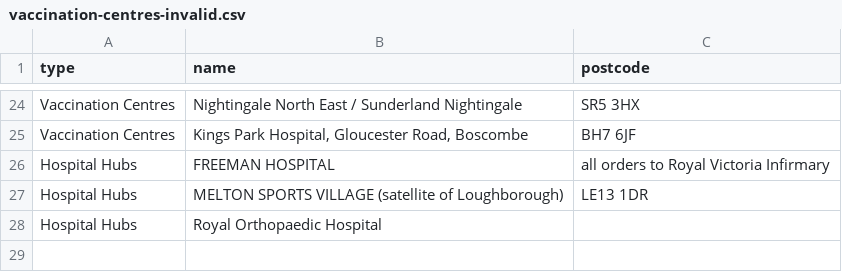
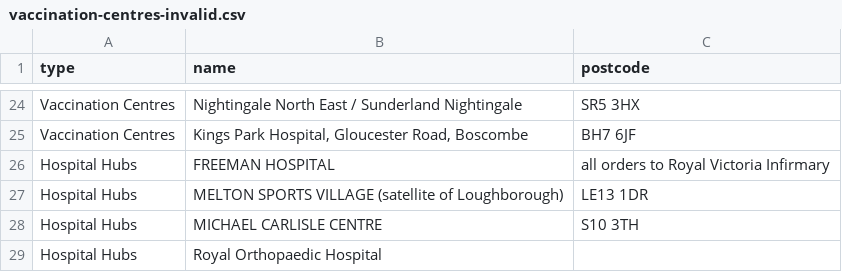
Before and after one commit to odileeds/covid-demographics, a CSV file: data/vaccination-centres-invalid.csv, drawn as a sheet; only a part is shown, gaps mark what is left out.

Commit message:
Flat: latest data (2023-01-06T01:03:00.324Z) {   "date": "2023-01-06T01:03:00.324Z",   "files": [     {       "name": "data/vaccination-centres-invalid.csv",       "deltaBytes": 47,       "source": "https://www.england.nhs.uk/coronavirus/wp-content/uploads/sites/52/2021/01/List-of-vaccination-sites-17-November-2021.xlsx"     },     {       "name": "data/vaccination-centres.csv",       "deltaBytes": -96,       "source": "https://www.england.nhs.uk/coronavirus/wp-content/uploads/sites/52/2021/01/List-of-vaccination-sites-17-November-2021.xlsx"     },     {       "name": "data/vaccination-centres.geojson",       "deltaBytes": -282,       "source": "https://www.england.nhs.uk/coronavirus/wp-content/uploads/sites/52/2021/01/List-of-vaccination-sites-17-November-2021.xlsx"     }   ] }

```diff
--- a/data/vaccination-centres-invalid.csv
+++ b/data/vaccination-centres-invalid.csv
@@ -27,2 +27,3 @@ Hospital Hubs,FREEMAN HOSPITAL,all orders to  Royal Victoria Infirmary
 Hospital Hubs,MELTON SPORTS VILLAGE (satellite of Loughborough),LE13 1DR
+Hospital Hubs,MICHAEL CARLISLE CENTRE,S10 3TH
 Hospital Hubs,Royal Orthopaedic Hospital,
```
Also changed, not shown: data/vaccination-centres.csv, 1 other file.
